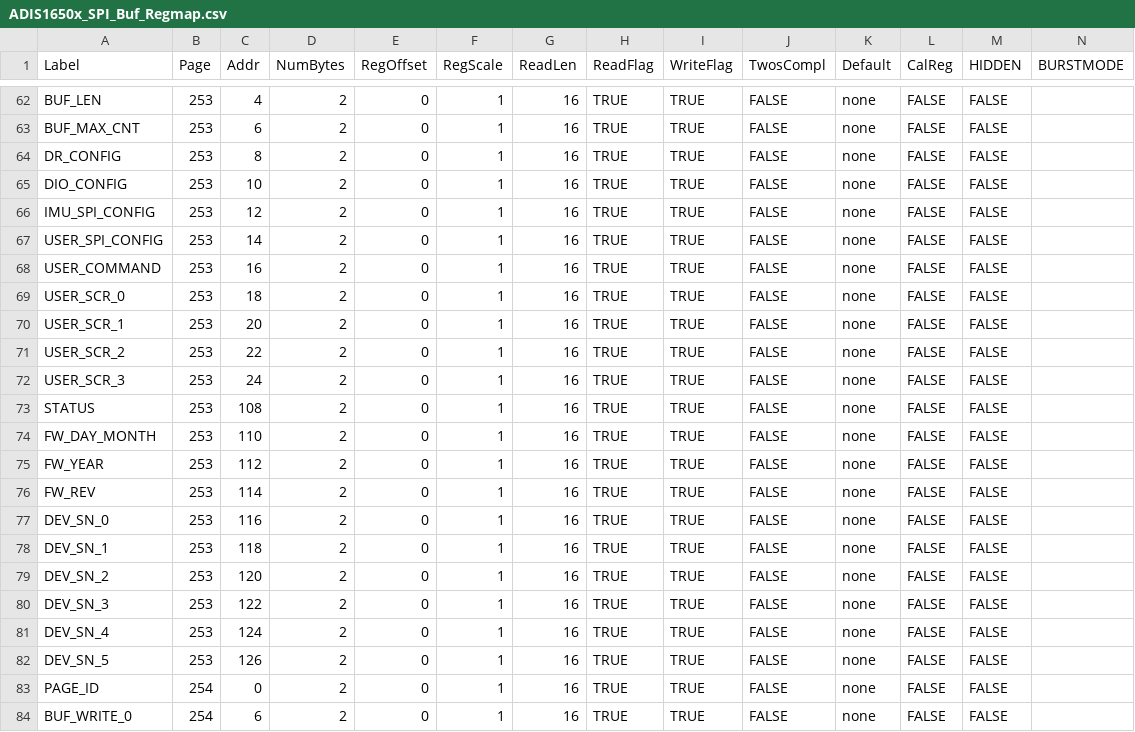
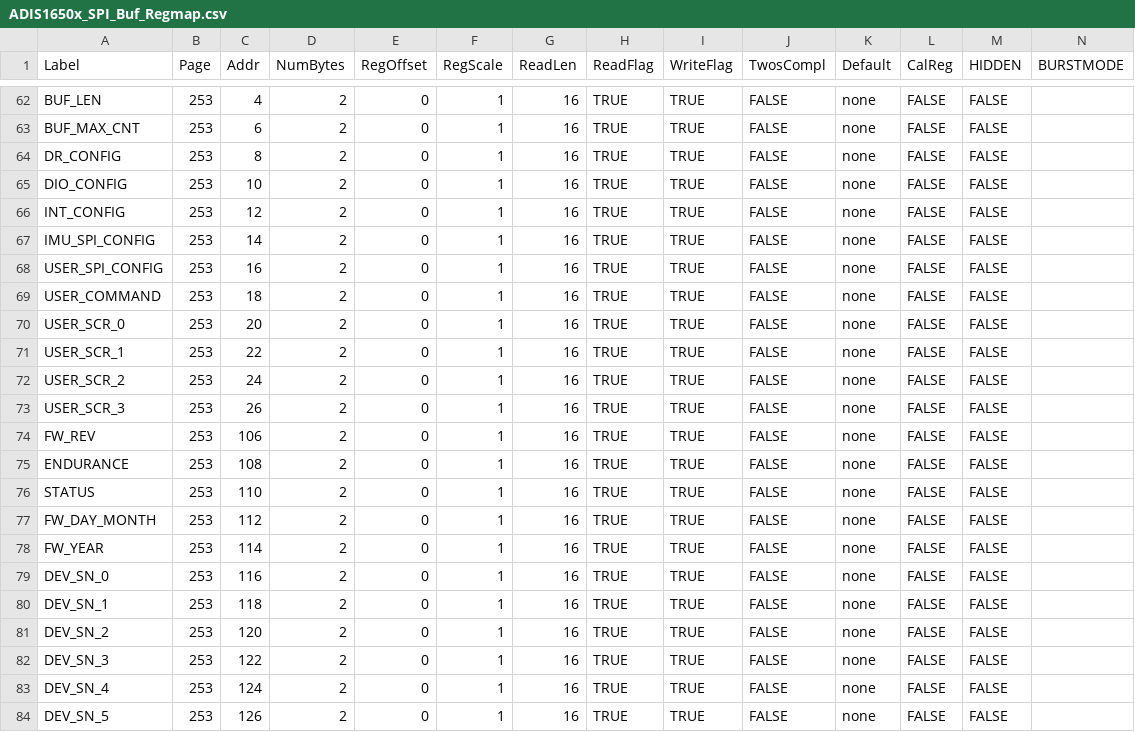
Before and after one commit to ajn96/iSensor-SPI-Buffer, a CSV file: ADIS1650x_SPI_Buf_Regmap.csv, drawn as a sheet; only a part is shown, gaps mark what is left out; the shorter side is filled out with more unchanged rows.

Commit message:
Added new endurance register, added interrupt functionality, DR setup functionality

```diff
--- a/ADIS1650x_SPI_Buf_Regmap.csv
+++ b/ADIS1650x_SPI_Buf_Regmap.csv
@@ -65,13 +65,15 @@ DR_CONFIG,253,8,2,0,1,16,TRUE,TRUE,FALSE,none,FALSE,FALSE,
 DIO_CONFIG,253,10,2,0,1,16,TRUE,TRUE,FALSE,none,FALSE,FALSE,
-IMU_SPI_CONFIG,253,12,2,0,1,16,TRUE,TRUE,FALSE,none,FALSE,FALSE,
-USER_SPI_CONFIG,253,14,2,0,1,16,TRUE,TRUE,FALSE,none,FALSE,FALSE,
-USER_COMMAND,253,16,2,0,1,16,TRUE,TRUE,FALSE,none,FALSE,FALSE,
-USER_SCR_0,253,18,2,0,1,16,TRUE,TRUE,FALSE,none,FALSE,FALSE,
-USER_SCR_1,253,20,2,0,1,16,TRUE,TRUE,FALSE,none,FALSE,FALSE,
-USER_SCR_2,253,22,2,0,1,16,TRUE,TRUE,FALSE,none,FALSE,FALSE,
-USER_SCR_3,253,24,2,0,1,16,TRUE,TRUE,FALSE,none,FALSE,FALSE,
-STATUS,253,108,2,0,1,16,TRUE,TRUE,FALSE,none,FALSE,FALSE,
-FW_DAY_MONTH,253,110,2,0,1,16,TRUE,TRUE,FALSE,none,FALSE,FALSE,
-FW_YEAR,253,112,2,0,1,16,TRUE,TRUE,FALSE,none,FALSE,FALSE,
-FW_REV,253,114,2,0,1,16,TRUE,TRUE,FALSE,none,FALSE,FALSE,
+INT_CONFIG,253,12,2,0,1,16,TRUE,TRUE,FALSE,none,FALSE,FALSE,
+IMU_SPI_CONFIG,253,14,2,0,1,16,TRUE,TRUE,FALSE,none,FALSE,FALSE,
+USER_SPI_CONFIG,253,16,2,0,1,16,TRUE,TRUE,FALSE,none,FALSE,FALSE,
+USER_COMMAND,253,18,2,0,1,16,TRUE,TRUE,FALSE,none,FALSE,FALSE,
+USER_SCR_0,253,20,2,0,1,16,TRUE,TRUE,FALSE,none,FALSE,FALSE,
+USER_SCR_1,253,22,2,0,1,16,TRUE,TRUE,FALSE,none,FALSE,FALSE,
+USER_SCR_2,253,24,2,0,1,16,TRUE,TRUE,FALSE,none,FALSE,FALSE,
+USER_SCR_3,253,26,2,0,1,16,TRUE,TRUE,FALSE,none,FALSE,FALSE,
+FW_REV,253,106,2,0,1,16,TRUE,TRUE,FALSE,none,FALSE,FALSE,
+ENDURANCE,253,108,2,0,1,16,TRUE,TRUE,FALSE,none,FALSE,FALSE,
+STATUS,253,110,2,0,1,16,TRUE,TRUE,FALSE,none,FALSE,FALSE,
+FW_DAY_MONTH,253,112,2,0,1,16,TRUE,TRUE,FALSE,none,FALSE,FALSE,
+FW_YEAR,253,114,2,0,1,16,TRUE,TRUE,FALSE,none,FALSE,FALSE,
 DEV_SN_0,253,116,2,0,1,16,TRUE,TRUE,FALSE,none,FALSE,FALSE,
```
Also changed, not shown: iSensor_SPI_Buffer_RegDataFile.csv, 8 other files.
